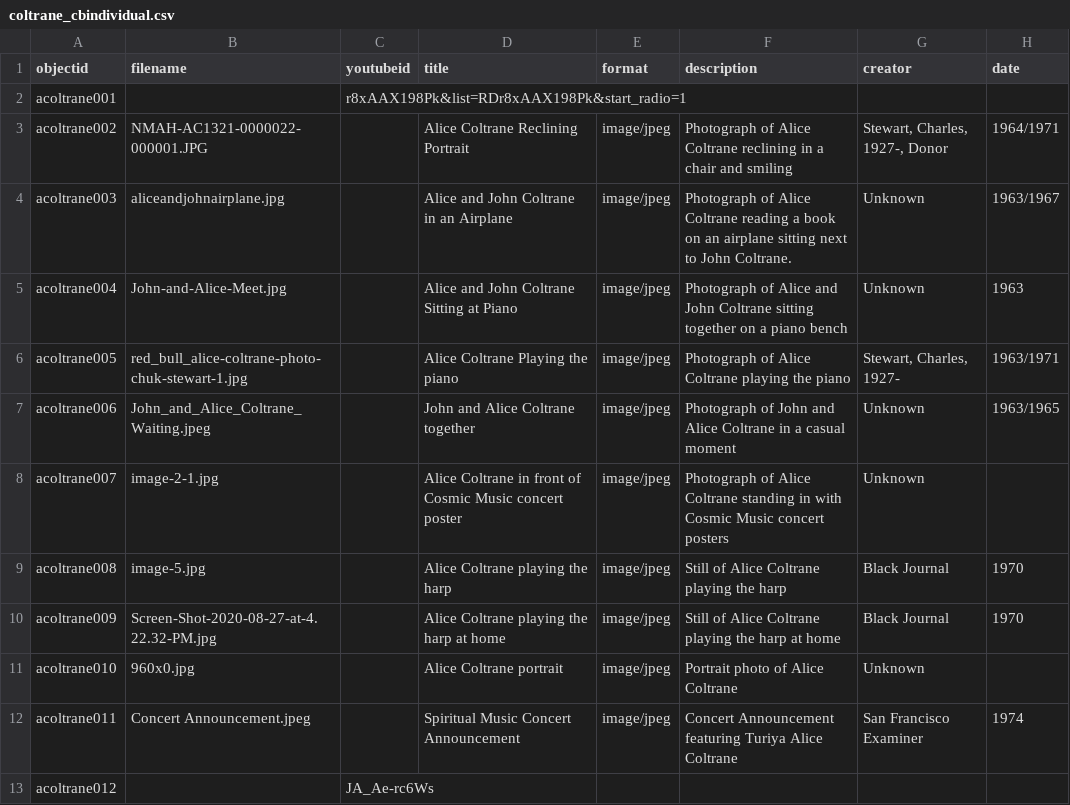
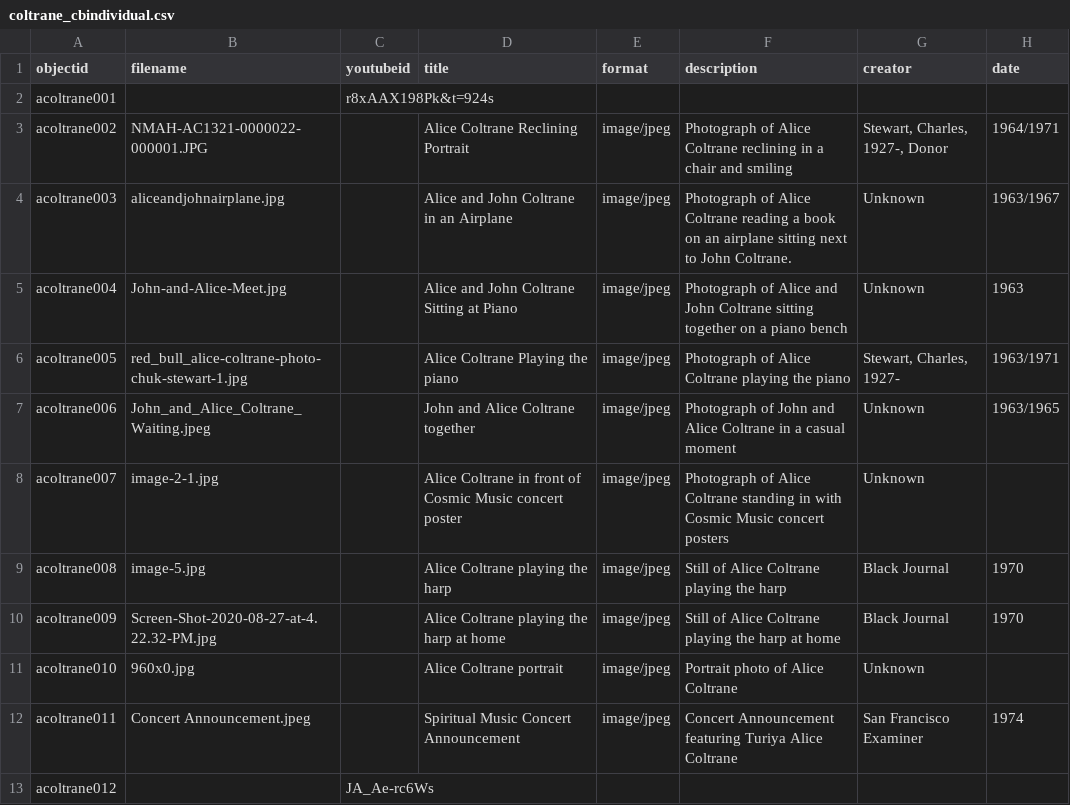
Before and after one commit to mdavishall/turiya-alice-coltrane, a CSV file: _data/coltrane_cbindividual.csv, drawn as a sheet; only a part is shown; the diff names each change by its address in the sheet, - before the commit and + after, or states it on an @@ line.

Commit message:
Update coltrane_cbindividual.csv with new entries

```diff
--- a/_data/coltrane_cbindividual.csv
+++ b/_data/coltrane_cbindividual.csv
-C2 (youtubeid): r8xAAX198Pk&list=RDr8xAAX198Pk&start_radio=1
+C2 (youtubeid): r8xAAX198Pk&t=924s
```
